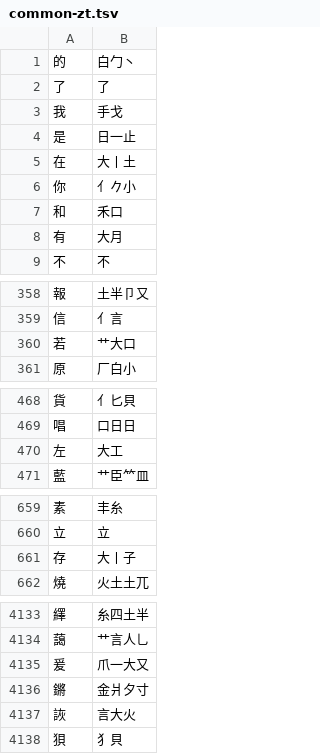
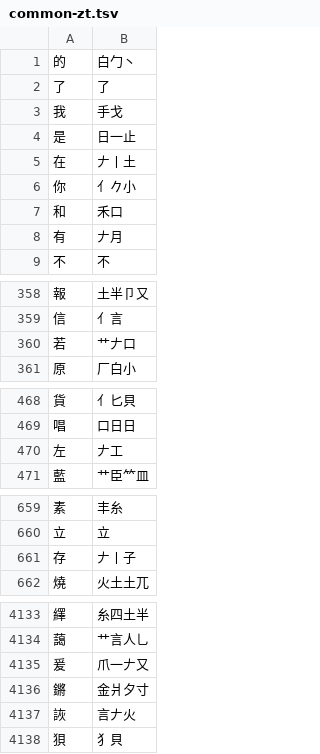
Before and after one commit to chenlin014/jiezi, a TSV file: table/common-zt.tsv, drawn as a sheet; only a part is shown, gaps mark what is left out; the diff covers the shown part only.

```diff
--- a/table/common-zt.tsv
+++ b/table/common-zt.tsv
@@ -4,6 +4,6 @@
 是	日一止
-在	大丨土
+在	𠂇丨土
 你	亻𠂊小
 和	禾口
-有	大月
+有	𠂇月
 不	不
@@ -359,3 +359,3 @@
 信	亻言
-若	艹大口
+若	艹𠂇口
 原	厂白小
@@ -469,3 +469,3 @@
 唱	口日日
-左	大工
+左	𠂇工
 藍	艹臣⺮皿
@@ -660,3 +660,3 @@
 立	立
-存	大丨子
+存	𠂇丨子
 燒	火土土兀
@@ -4134,5 +4134,5 @@
 藹	艹言人乚
-爰	爪一大又
+爰	爪一𠂇又
 鏘	金爿夕寸
-詼	言大火
+詼	言𠂇火
 狽	犭貝
```
Also changed, not shown: 40 edited cells elsewhere in this file, table/common-jt.tsv, table/jianma-jt.tsv, 20 other files.
